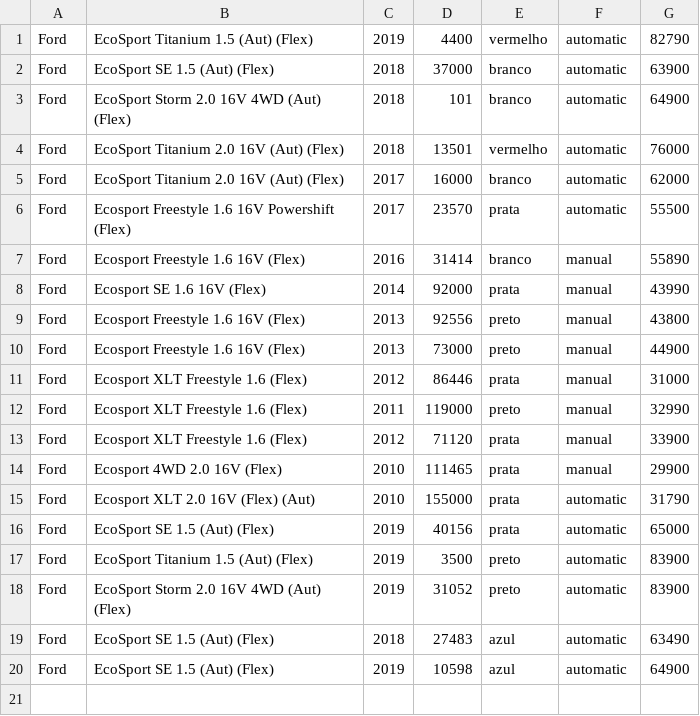
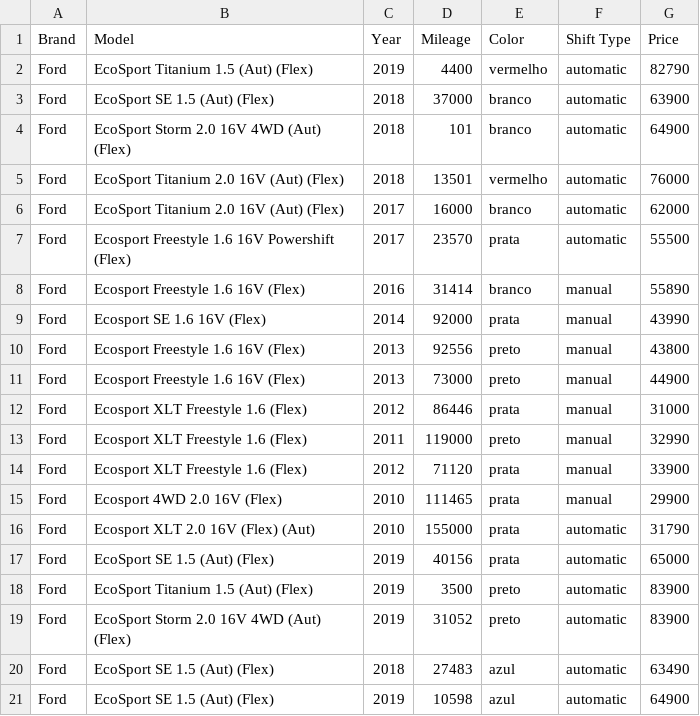
Before and after one commit to lucasprudencio07/test-itau, a CSV file: target/test-classes/csv/dataFile.csv, drawn as a sheet.

```diff
--- a/target/test-classes/csv/dataFile.csv
+++ b/target/test-classes/csv/dataFile.csv
@@ -1 +1,2 @@
+"Brand","Model","Year","Mileage","Color","Shift Type","Price"
 "Ford","EcoSport Titanium 1.5 (Aut) (Flex)","2019","4400","vermelho","automatic","82790"
```
Also changed, not shown: 7 other files.
